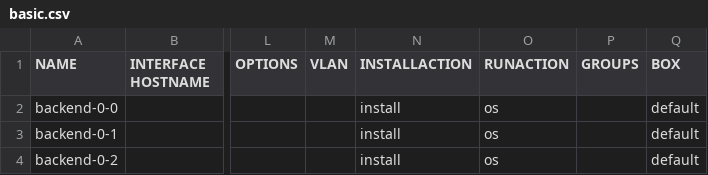
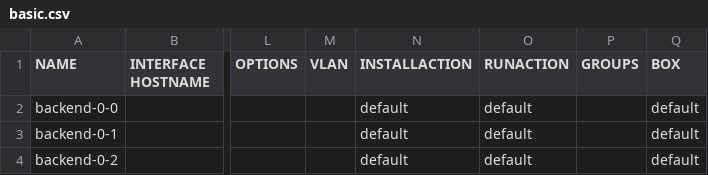
Before and after one commit to Teradata/stacki, a CSV file: common/src/stack/examples/spreadsheets/network/basic.csv, drawn as a sheet; only a part is shown, gaps mark what is left out; the diff names each change by its address in the sheet, - before the commit and + after, or states it on an @@ line.

Commit message:
Default 'INSTALLACTION' and 'RUNACTION' are now 'default' and 'default' (not 'install' and 'os').

```diff
--- a/common/src/stack/examples/spreadsheets/network/basic.csv
+++ b/common/src/stack/examples/spreadsheets/network/basic.csv
-N2:N4 (INSTALLACTION): install
+N2:N4 (INSTALLACTION): default
-O2:O4 (RUNACTION): os
+O2:O4 (RUNACTION): default
```
